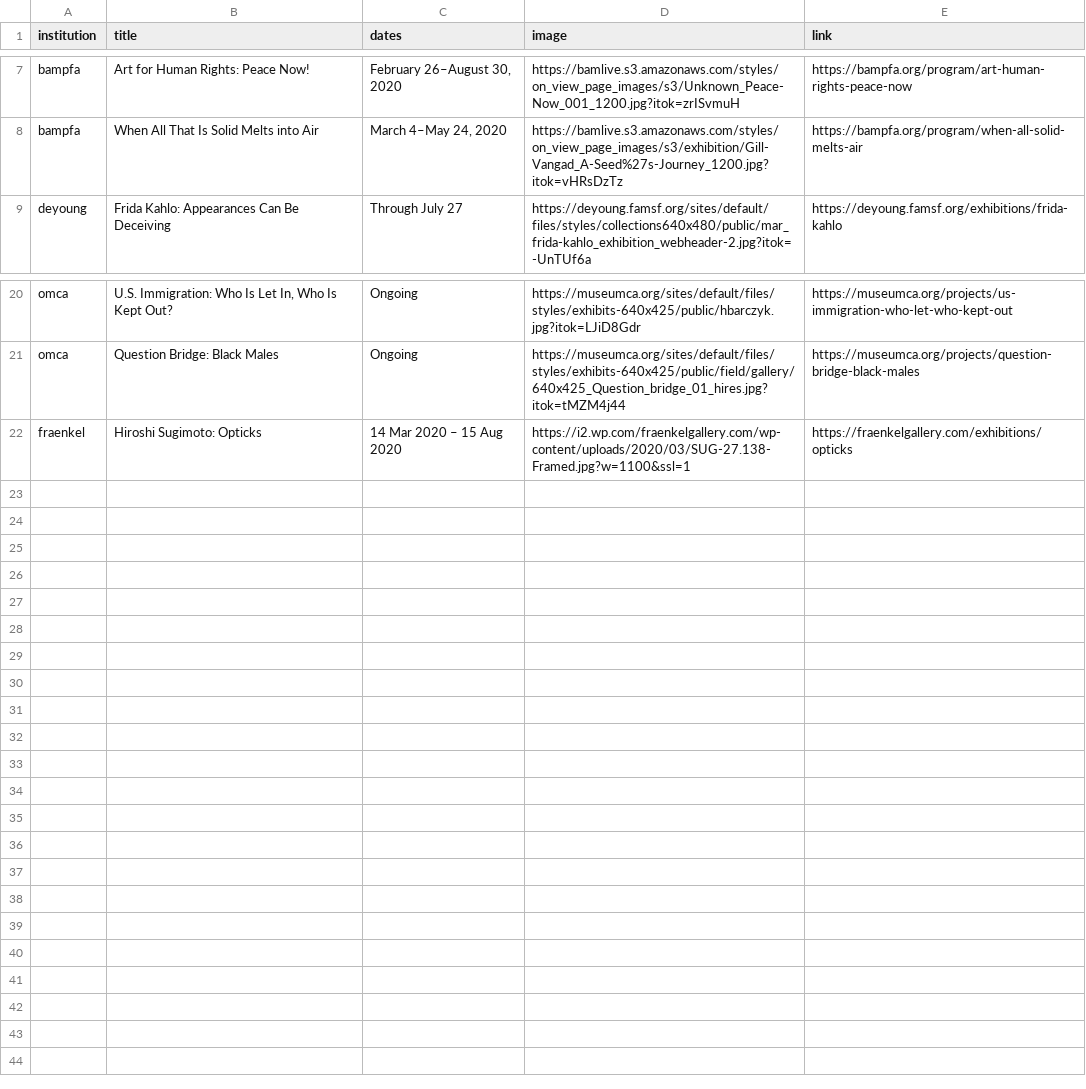
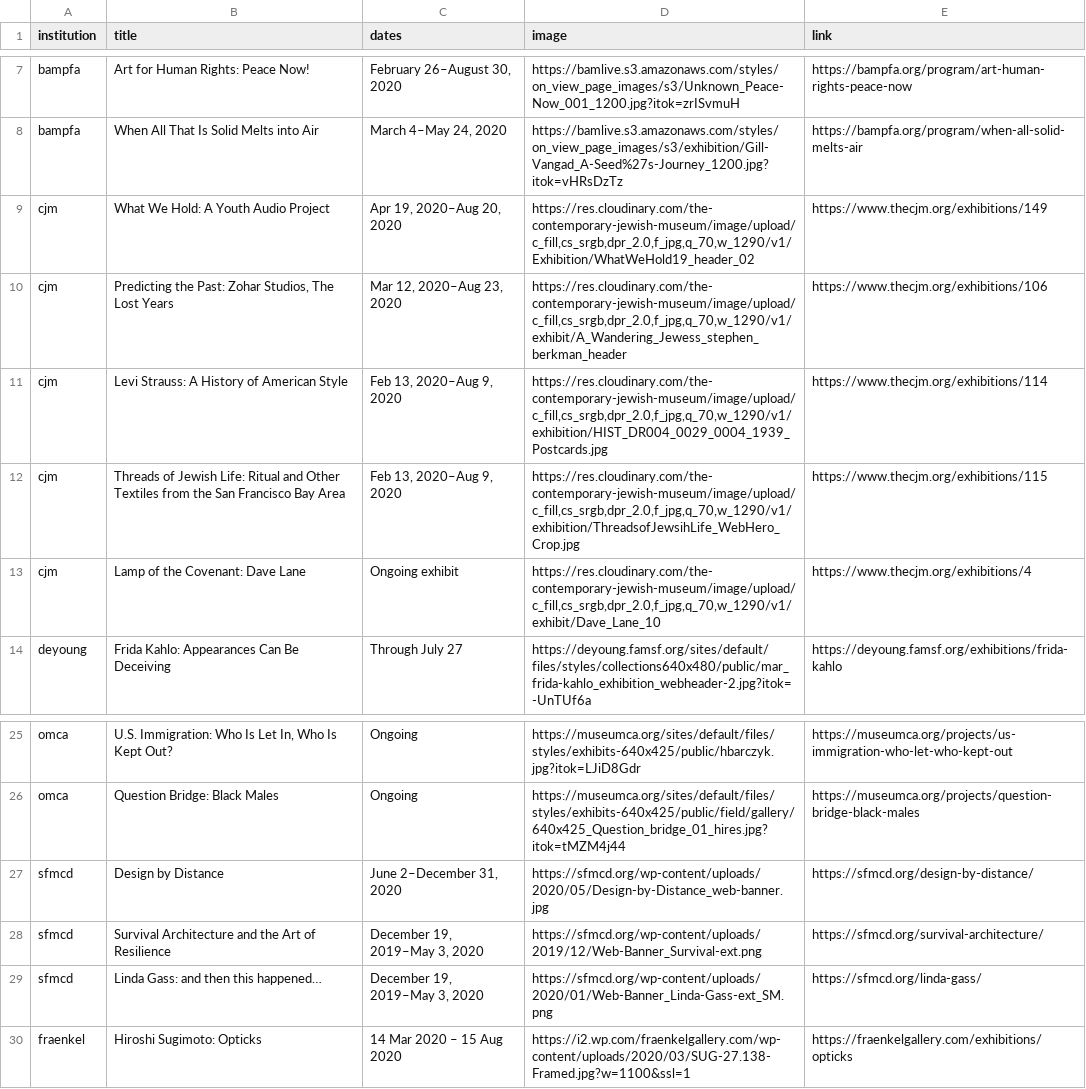
Before and after one commit to peterhardy22/theartsconcierge, a CSV file: app/static/data/csv/bayareatracker.csv (was static/data/csv/bayareatracker.csv), drawn as a sheet; only a part is shown, gaps mark what is left out.

Commit message:
added two museums

```diff
--- a/static/data/csv/bayareatracker.csv
+++ b/app/static/data/csv/bayareatracker.csv
@@ -8,2 +8,7 @@ bampfa,Art for Human Rights: Peace Now!,"February 26–August 30, 2020",https://
 bampfa,When All That Is Solid Melts into Air,"March 4–May 24, 2020",https://bamlive.s3.amazonaws.com/styles/on_view_page_images/s3/exhibition/Gill-Vangad_A-Seed%27s-Journey_1200.jpg?itok=vHRsDzTz,https://bampfa.org/program/when-all-solid-melts-air
+cjm,What We Hold: A Youth Audio Project,"Apr 19, 2020–Aug 20, 2020","https://res.cloudinary.com/the-contemporary-jewish-museum/image/upload/c_fill,cs_srgb,dpr_2.0,f_jpg,q_70,w_1290/v1/Exhibition/WhatWeHold19_header_02",https://www.thecjm.org/exhibitions/149
+cjm,"Predicting the Past: Zohar Studios, The Lost Years","Mar 12, 2020–Aug 23, 2020","https://res.cloudinary.com/the-contemporary-jewish-museum/image/upload/c_fill,cs_srgb,dpr_2.0,f_jpg,q_70,w_1290/v1/exhibit/A_Wandering_Jewess_stephen_berkman_header",https://www.thecjm.org/exhibitions/106
+cjm,Levi Strauss: A History of American Style,"Feb 13, 2020–Aug  9, 2020","https://res.cloudinary.com/the-contemporary-jewish-museum/image/upload/c_fill,cs_srgb,dpr_2.0,f_jpg,q_70,w_1290/v1/exhibition/HIST_DR004_0029_0004_1939_Postcards.jpg",https://www.thecjm.org/exhibitions/114
+cjm,Threads of Jewish Life: Ritual and Other Textiles from the San Francisco Bay Area,"Feb 13, 2020–Aug  9, 2020","https://res.cloudinary.com/the-contemporary-jewish-museum/image/upload/c_fill,cs_srgb,dpr_2.0,f_jpg,q_70,w_1290/v1/exhibition/ThreadsofJewsihLife_WebHero_Crop.jpg",https://www.thecjm.org/exhibitions/115
+cjm,Lamp of the Covenant: Dave Lane,Ongoing exhibit,"https://res.cloudinary.com/the-contemporary-jewish-museum/image/upload/c_fill,cs_srgb,dpr_2.0,f_jpg,q_70,w_1290/v1/exhibit/Dave_Lane_10",https://www.thecjm.org/exhibitions/4
 deyoung,Frida Kahlo: Appearances Can Be Deceiving,Through July 27,https://deyoung.famsf.org/sites/default/files/styles/collections640x480/public/mar_frida-kahlo_exhibition_webheader-2.jpg?itok=-UnTUf6a,https://deyoung.famsf.org/exhibitions/frida-kahlo
@@ -21,2 +26,5 @@ omca," U.S. Immigration: Who Is Let In, Who Is Kept Out? ",Ongoing ,https://muse
 omca, Question Bridge: Black Males ,Ongoing ,https://museumca.org/sites/default/files/styles/exhibits-640x425/public/field/gallery/640x425_Question_bridge_01_hires.jpg?itok=tMZM4j44,https://museumca.org/projects/question-bridge-black-males
+sfmcd,Design by Distance,"June 2–December 31, 2020",https://sfmcd.org/wp-content/uploads/2020/05/Design-by-Distance_web-banner.jpg,https://sfmcd.org/design-by-distance/
+sfmcd,Survival Architecture and the Art of Resilience,"December 19, 2019–May 3, 2020",https://sfmcd.org/wp-content/uploads/2019/12/Web-Banner_Survival-ext.png,https://sfmcd.org/survival-architecture/
+sfmcd,Linda Gass: and then this happened…,"December 19, 2019–May 3, 2020",https://sfmcd.org/wp-content/uploads/2020/01/Web-Banner_Linda-Gass-ext_SM.png,https://sfmcd.org/linda-gass/
 fraenkel,Hiroshi Sugimoto: Opticks,14 Mar 2020 – 15 Aug 2020,https://i2.wp.com/fraenkelgallery.com/wp-content/uploads/2020/03/SUG-27.138-Framed.jpg?w=1100&ssl=1,https://fraenkelgallery.com/exhibitions/opticks
```
Also changed, not shown: 17 other files.
